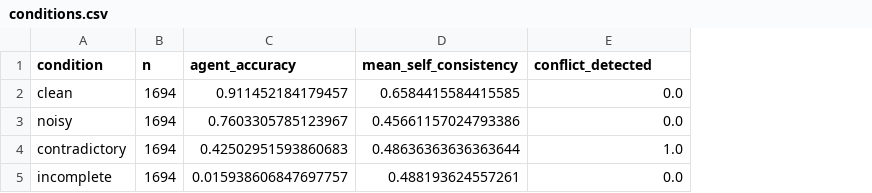
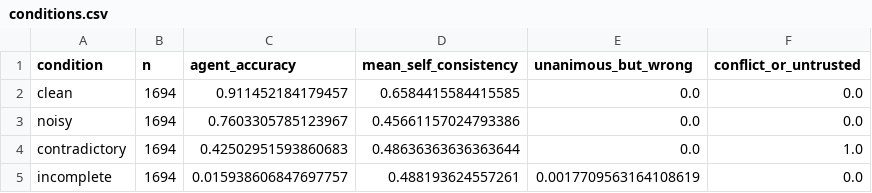
Before and after one commit to kamalsaraswat67/finverify, a CSV file: results/conditions.csv, drawn as a sheet; addresses are those after the commit; the diff names each change by its address in the sheet, - before the commit and + after, or states it on an @@ line.

```diff
--- a/results/conditions.csv
+++ b/results/conditions.csv
+column E (unanimous_but_wrong), rows 2-5: 0.0 | 0.0 | 0.0 | 0.0017709563164108619
-F1: conflict_detected
+F1: conflict_or_untrusted
```
Also changed, not shown: 33 other files.
